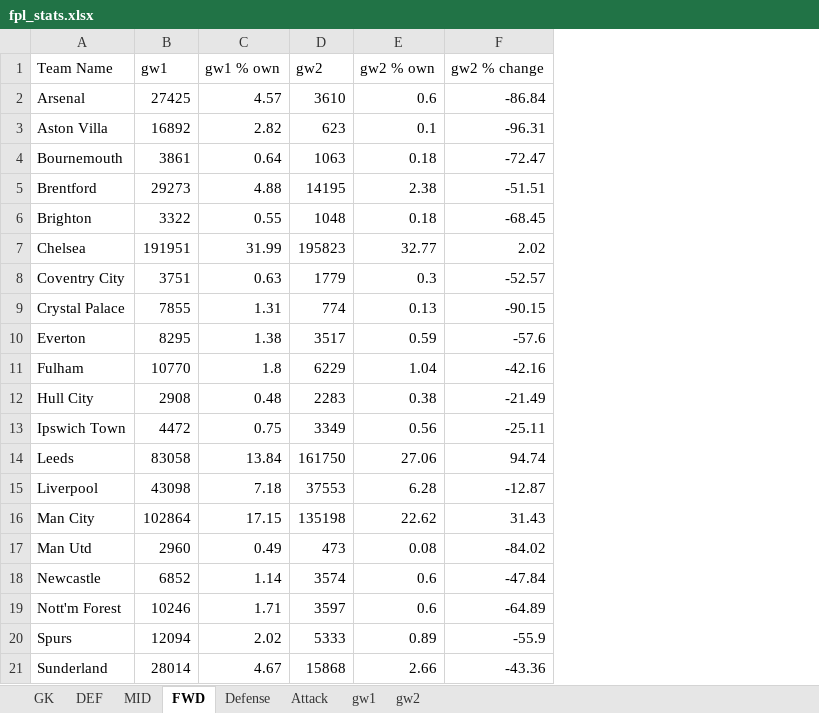
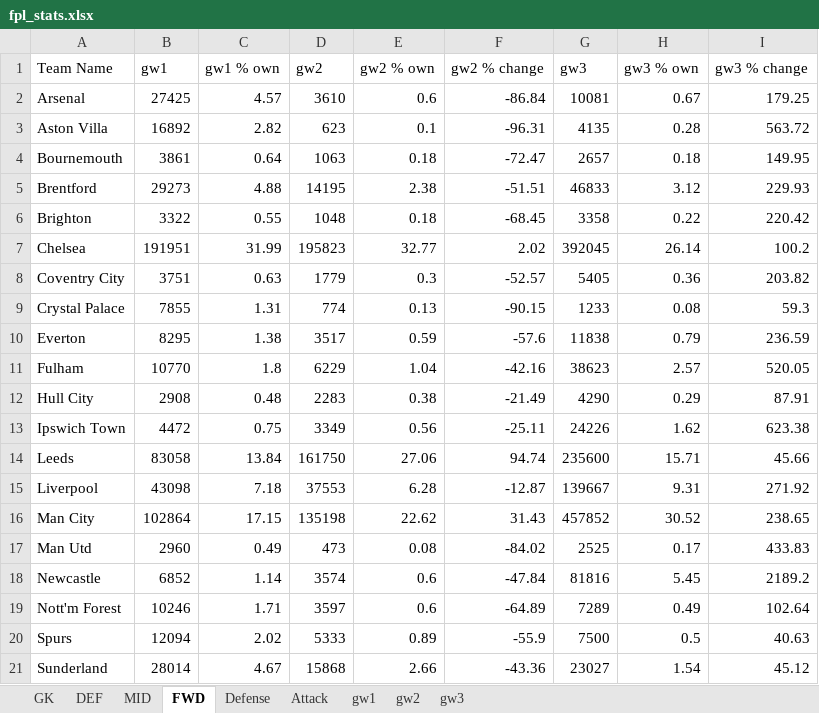
Before and after one commit to nidmat/fpl, an Excel workbook: fpl_stats.xlsx, sheet FWD, drawn as a sheet; values as stored, in another font and other column widths than the file's, no borders; charts and pictures not drawn; the diff names each change by its address in the sheet, - before the commit and + after, or states it on an @@ line.

```diff
--- a/fpl_stats.xlsx (sheet FWD)
+++ b/fpl_stats.xlsx (sheet FWD)
+sheet tab: gw3
+column G (gw3), rows 2-21: 10081 | 4135 | 2657 | 46833 | 3358 | 392045 | 5405 | 1233 | 11838 | 38623 | 4290 | 24226 | 235600 | 139667 | 457852 | 2525 | 81816 | 7289 | 7500 | 23027
+column H (gw3 % own), rows 2-21: 0.67 | 0.28 | 0.18 | 3.12 | 0.22 | 26.14 | 0.36 | 0.08 | 0.79 | 2.57 | 0.29 | 1.62 | 15.71 | 9.31 | 30.52 | 0.17 | 5.45 | 0.49 | 0.5 | 1.54
+column I (gw3 % change), rows 2-21: 179.25 | 563.72 | 149.95 | 229.93 | 220.42 | 100.2 | 203.82 | 59.3 | 236.59 | 520.05 | 87.91 | 623.38 | 45.66 | 271.92 | 238.65 | 433.83 | 2189.2 | 102.64 | 40.63 | 45.12
```
Also changed, not shown: sheet GK, sheet MID, sheet DEF, sheet Attack, sheet Defense, sheet gw2, charts or pictures.
